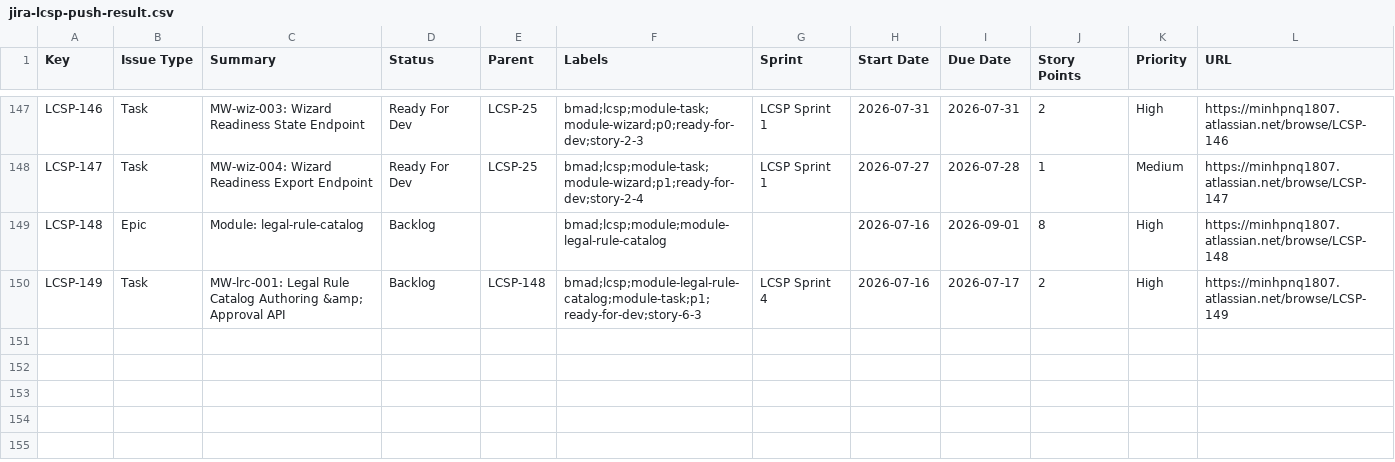
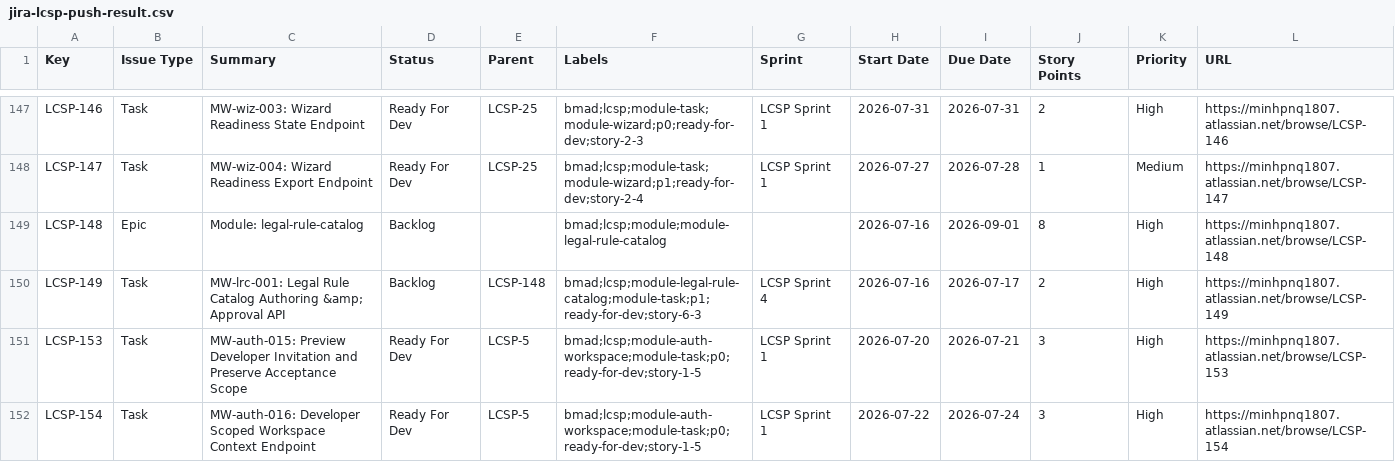
Before and after one commit to khovan123/LCSP, a CSV file: docs/developer/jira-lcsp-push-result.csv, drawn as a sheet; only a part is shown, gaps mark what is left out.

```diff
--- a/docs/developer/jira-lcsp-push-result.csv
+++ b/docs/developer/jira-lcsp-push-result.csv
@@ -150 +150,3 @@ LCSP-148,Epic,Module: legal-rule-catalog,Backlog,,bmad;lcsp;module;module-legal-
 LCSP-149,Task,MW-lrc-001: Legal Rule Catalog Authoring &amp; Approval API,Backlog,LCSP-148,bmad;lcsp;module-legal-rule-catalog;module-task;p1;ready-for-dev;story-6-3,LCSP Sprint 4,2026-07-16,2026-07-17,2,High,https://minhpnq1807.atlassian.net/browse/LCSP-149
+LCSP-153,Task,MW-auth-015: Preview Developer Invitation and Preserve Acceptance Scope,Ready For Dev,LCSP-5,bmad;lcsp;module-auth-workspace;module-task;p0;ready-for-dev;story-1-5,LCSP Sprint 1,2026-07-20,2026-07-21,3,High,https://minhpnq1807.atlassian.net/browse/LCSP-153
+LCSP-154,Task,MW-auth-016: Developer Scoped Workspace Context Endpoint,Ready For Dev,LCSP-5,bmad;lcsp;module-auth-workspace;module-task;p0;ready-for-dev;story-1-5,LCSP Sprint 1,2026-07-22,2026-07-24,3,High,https://minhpnq1807.atlassian.net/browse/LCSP-154
```
Also changed, not shown: 2 other files.
